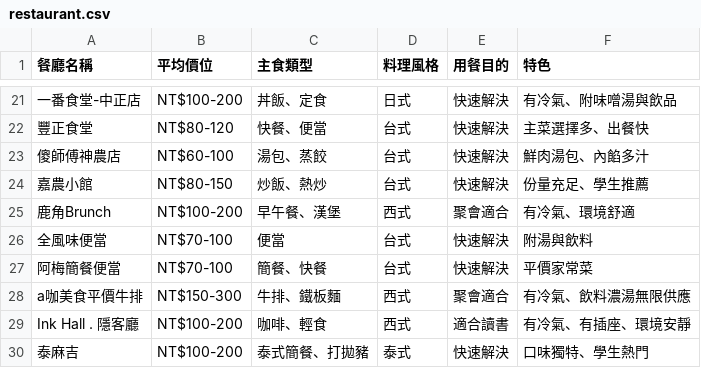
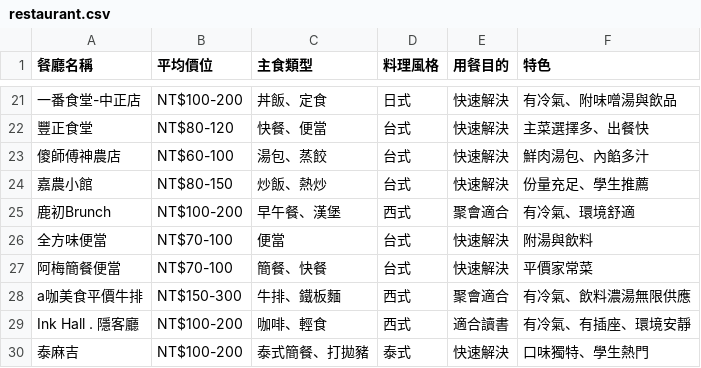
Before and after one commit to IUbike/RestaurantPicker, a CSV file: RestaurantPicker/restaurant.csv, drawn as a sheet; only a part is shown, gaps mark what is left out.

Commit message:
Update restaurant names in CSV file

```diff
--- a/RestaurantPicker/restaurant.csv
+++ b/RestaurantPicker/restaurant.csv
@@ -24,4 +24,4 @@
 嘉農小館,NT$80-150,炒飯、熱炒,台式,快速解決,份量充足、學生推薦
-鹿角Brunch,NT$100-200,早午餐、漢堡,西式,聚會適合,有冷氣、環境舒適
-全風味便當,NT$70-100,便當,台式,快速解決,附湯與飲料
+鹿初Brunch,NT$100-200,早午餐、漢堡,西式,聚會適合,有冷氣、環境舒適
+全方味便當,NT$70-100,便當,台式,快速解決,附湯與飲料
 阿梅簡餐便當,NT$70-100,簡餐、快餐,台式,快速解決,平價家常菜
```
